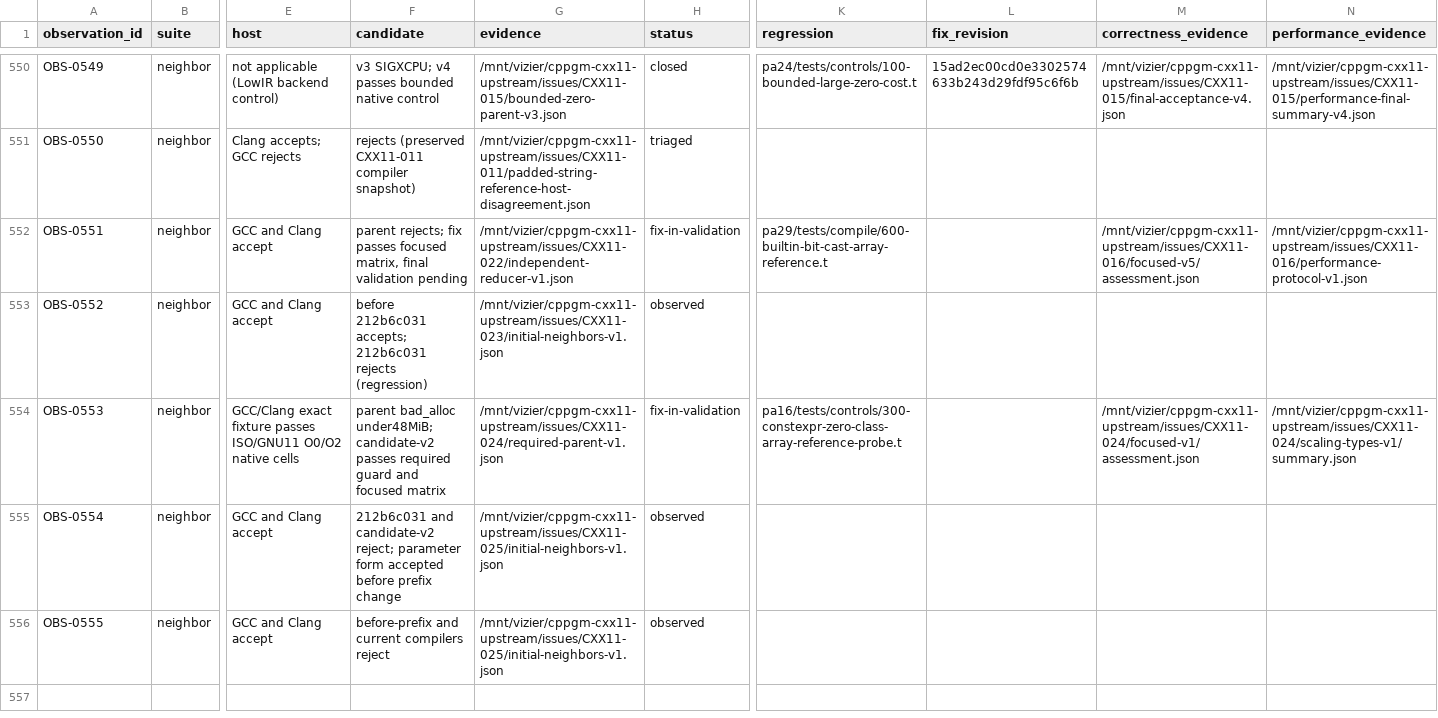
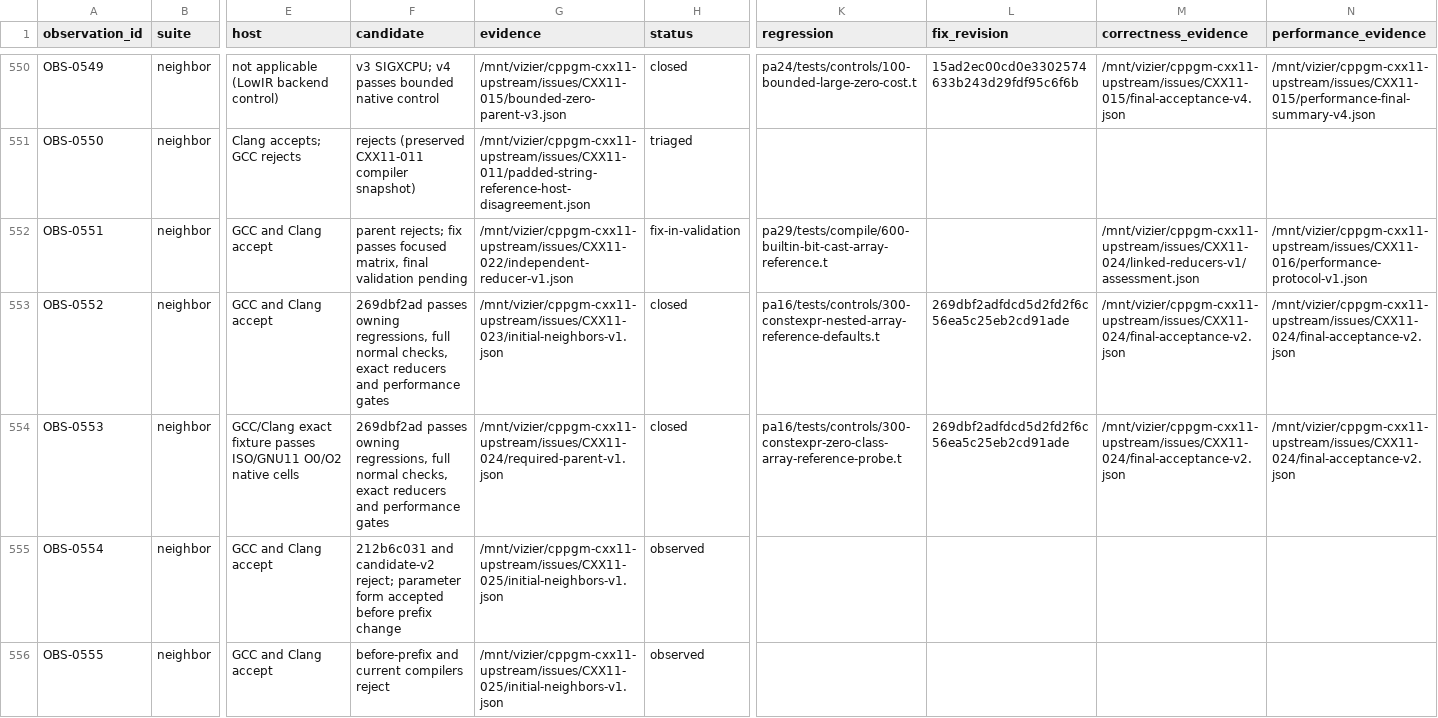
Before and after one commit to vishvananda/cppgm-extended, a CSV file: reports/cxx11-gap-observations.csv, drawn as a sheet; only a part is shown, gaps mark what is left out; the diff names each change by its address in the sheet, - before the commit and + after, or states it on an @@ line.

Commit message:
Record verified nested-array repairs and remaining reference work

```diff
--- a/reports/cxx11-gap-observations.csv
+++ b/reports/cxx11-gap-observations.csv
-M552 (correctness_evidence): /mnt/vizier/cppgm-cxx11-upstream/issues/CXX11-016/focused-v5/assessment.json
+M552 (correctness_evidence): /mnt/vizier/cppgm-cxx11-upstream/issues/CXX11-024/linked-reducers-v1/assessment.json
-F553 (candidate): before 212b6c031 accepts; 212b6c031 rejects (regression)
+F553 (candidate): 269dbf2ad passes owning regressions, full normal checks, exact reducers and performance gates
-H553 (status): observed
+H553 (status): closed
-K553 (regression): (empty)
+K553 (regression): pa16/tests/controls/300-constexpr-nested-array-reference-defaults.t
-L553:L554 (fix_revision): (empty)
+L553:L554 (fix_revision): 269dbf2adfdcd5d2fd2f6c56ea5c25eb2cd91ade
-M553 (correctness_evidence): (empty)
+M553 (correctness_evidence): /mnt/vizier/cppgm-cxx11-upstream/issues/CXX11-024/final-acceptance-v2.json
-N553 (performance_evidence): (empty)
+N553 (performance_evidence): /mnt/vizier/cppgm-cxx11-upstream/issues/CXX11-024/final-acceptance-v2.json
-F554 (candidate): parent bad_alloc under48MiB; candidate-v2 passes required guard and focused matrix
+F554 (candidate): 269dbf2ad passes owning regressions, full normal checks, exact reducers and performance gates
-H554 (status): fix-in-validation
+H554 (status): closed
-M554 (correctness_evidence): /mnt/vizier/cppgm-cxx11-upstream/issues/CXX11-024/focused-v1/assessment.json
+M554 (correctness_evidence): /mnt/vizier/cppgm-cxx11-upstream/issues/CXX11-024/final-acceptance-v2.json
-N554 (performance_evidence): /mnt/vizier/cppgm-cxx11-upstream/issues/CXX11-024/scaling-types-v1/summary.json
+N554 (performance_evidence): /mnt/vizier/cppgm-cxx11-upstream/issues/CXX11-024/final-acceptance-v2.json
```
Also changed, not shown: 5 other files.
